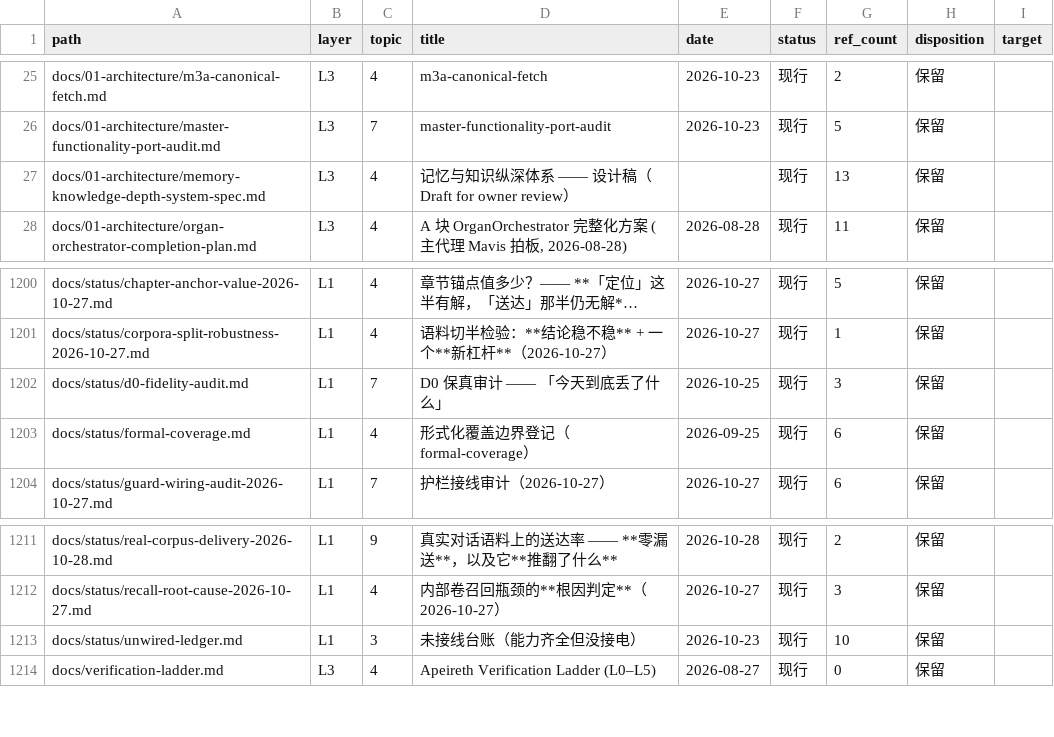
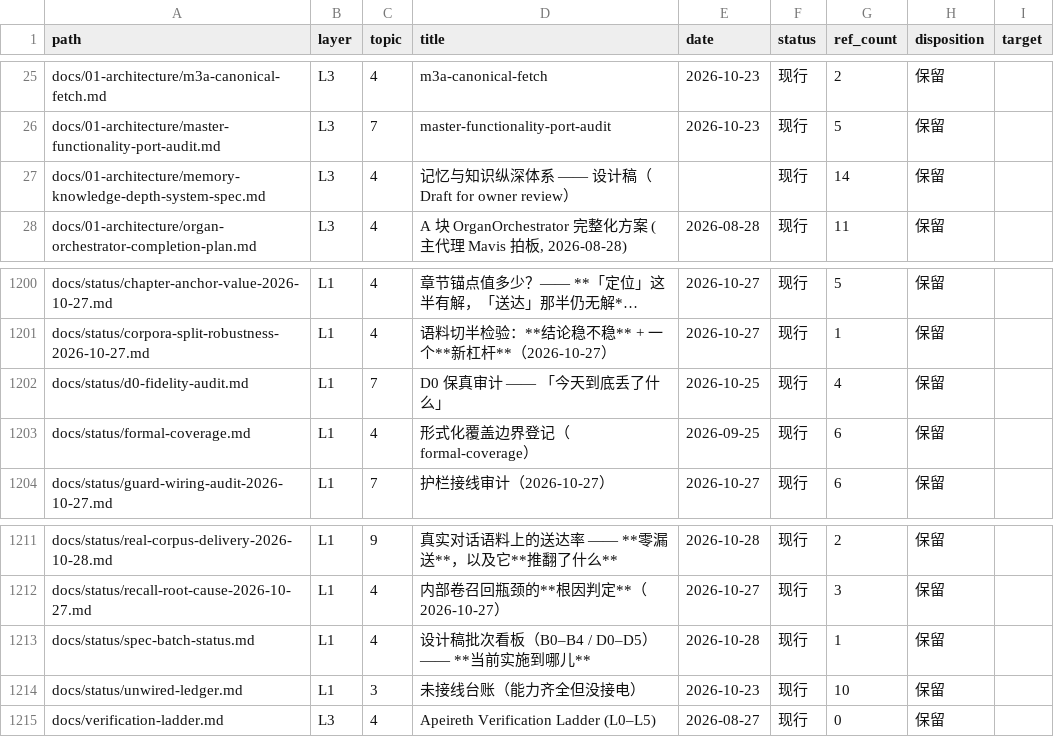
Before and after one commit to Apeireth/Apeireth, a CSV file: docs/INDEX.csv, drawn as a sheet; only a part is shown, gaps mark what is left out; long unchanged cells end in …; the diff names each change by its address in the sheet, - before the commit and + after, or states it on an @@ line.

Commit message:
docs(spec): **落档 B0–B4 / D0–D5 批次进度页** ⇒ 唯一权威进度页
## 为什么落这一页（**防止上下文压缩丢记忆**）

2026-10-28 实测教训：上下文压缩后我**忘记了「我做过什么」**
⇒ 曾误判 ① `golden_diag` 不存在（其实 557 行早写好）
② `betti/kuramoto` 未接线（其实**生产已接、默认关**）
⇒ ⇒ **光靠对话记忆不可靠 ⇒ 进度必须落成文件。**

## 内容

* **D0–D5 六层**：逐层「契约 vs 实测状态 + 证据路径」
  ⇒ D0 最扎实（哈希链已进写入路径）
  ⇒ D2 语义半边靠外部 API（离线 = 没有向量召回）
  ⇒ **D4 挖了坑但数字 0 行**；
* **B0–B4 五批**：验收标准 + 状态 + **还差什么**
  ⇒ **B1 / B4 完成**
  ⇒ B2 / B3 库级完成、生产未接
  ⇒ **B0-a 适配器有但无成绩单**（且网络已通 ⇒ 设计稿 R4 前提失效）
  ⇒ **B0-b 精标 300 未做（需人）**
  ⇒ **B0-c 完全没开始**（`d4_eval` 已写好，数字 0 行）；
* **机器可检的复核命令**（五条 grep/ls，不靠人自觉）；
* **变更纪律**：状态变了必须改本页；引用状态**只引本页**，不引对话记忆。

## 接进文档体系

* 设计稿 §8 顶部加**进度指针**（本节是计划、那页才是进度）；
* 已进 `docs/INDEX.csv`（`docs_index --gen`）；
* 守卫全绿：断链 44（政策保留）· docs_truth stale=0 · doc_caliber 新增 0。

```diff
--- a/docs/INDEX.csv
+++ b/docs/INDEX.csv
-G27 (ref_count): 13
+G27 (ref_count): 14
-G1202 (ref_count): 3
+G1202 (ref_count): 4
+row 1213: docs/status/spec-batch-status.md | L1 | 4 | 设计稿批次看板（B0–B4 / D0–D5）—— **当前实施到哪儿** | 2026-10-28 | 现行 | 1 | 保留
```
Also changed, not shown: 2 other files.
